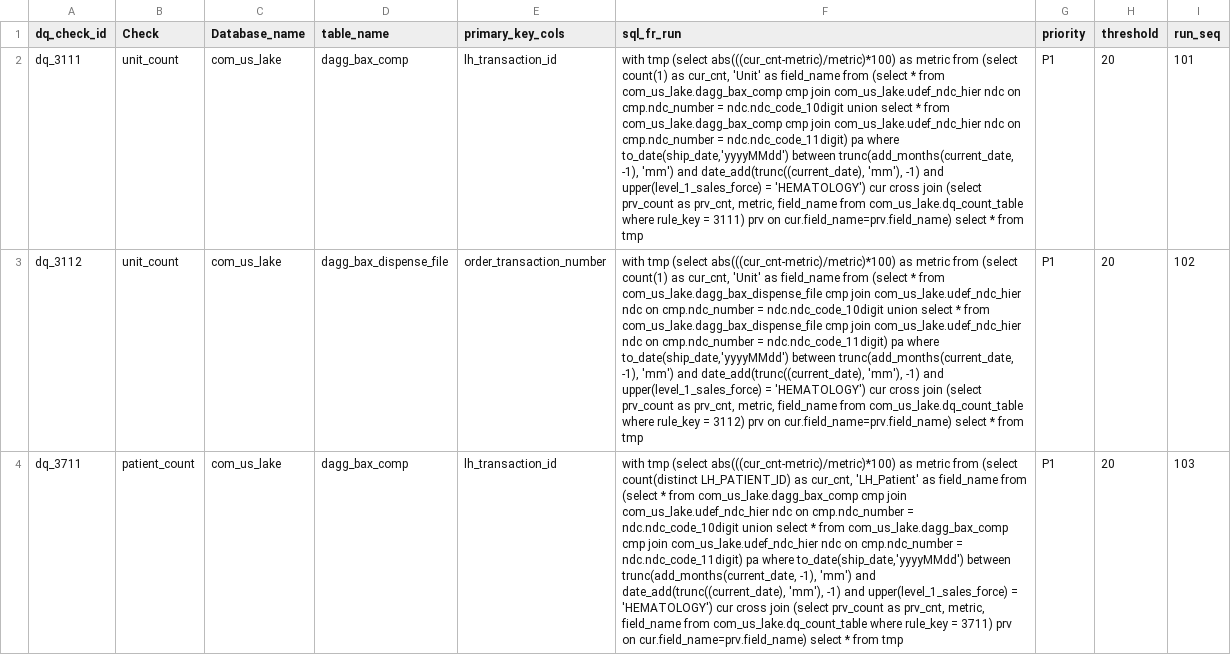
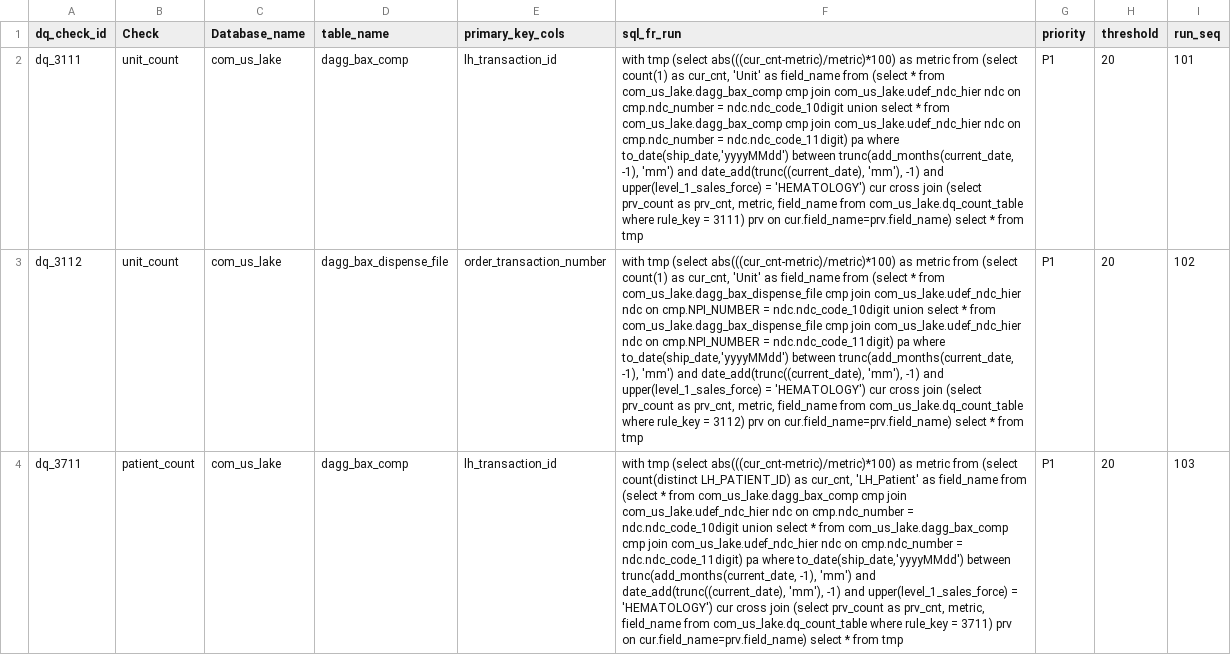
Before and after one commit to takeda-masud/dq-checks, a CSV file: pat_dq_rule_lake_mon_crc.csv, drawn as a sheet; only a part is shown; the diff covers the shown part only; the diff names each change by its address in the sheet, - before the commit and + after, or states it on an @@ line.

```diff
--- a/pat_dq_rule_lake_mon_crc.csv
+++ b/pat_dq_rule_lake_mon_crc.csv
-F3 (sql_fr_run): …ndc on cmp.ndc_number = ndc.ndc_code_10digit union select * from com_us_lake.dagg_bax_dispense_file cmp join com_us_lake.udef_ndc_hier ndc on cmp.ndc_number = ndc.ndc_code_11digit)…
+F3 (sql_fr_run): …ndc on cmp.NPI_NUMBER = ndc.ndc_code_10digit union select * from com_us_lake.dagg_bax_dispense_file cmp join com_us_lake.udef_ndc_hier ndc on cmp.NPI_NUMBER = ndc.ndc_code_11digit)…
```
Also changed, not shown: 1 edited cell elsewhere in this file, pat_dq_rule_lake_crc.csv, pat_dq_rule_lake_mon.csv.
